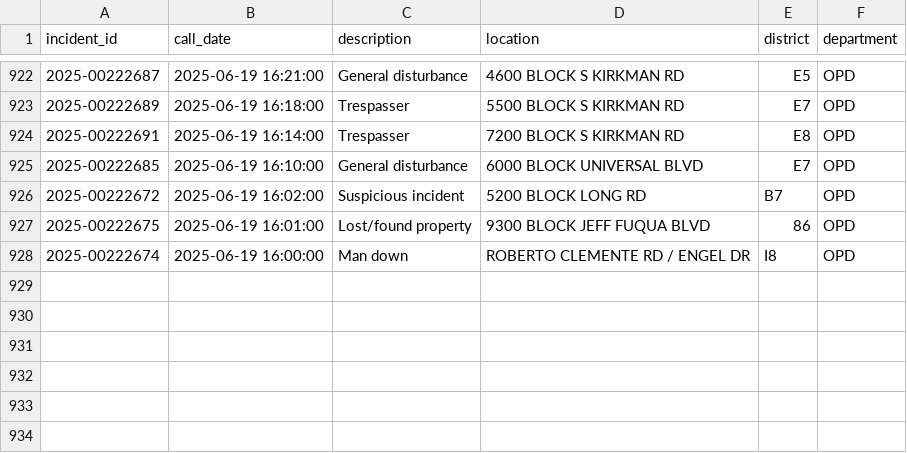
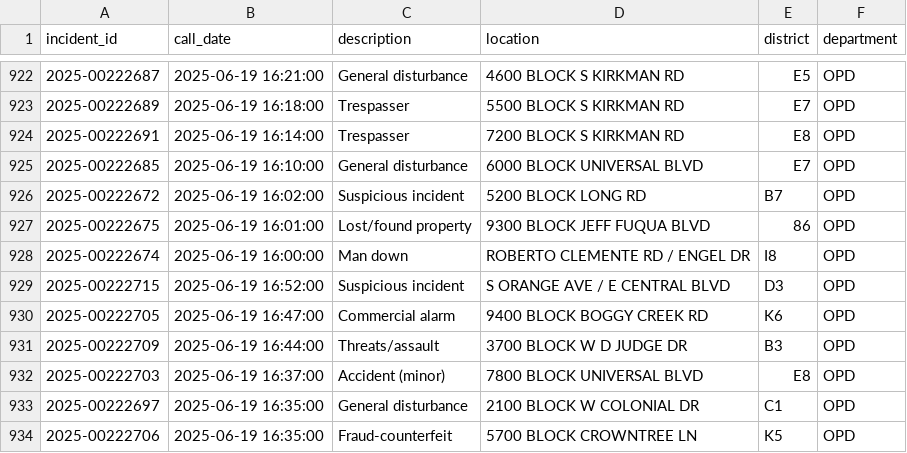
Before and after one commit to mike-lanier/active_calls_actions, a CSV file: data/active_calls.csv, drawn as a sheet; only a part is shown, gaps mark what is left out.

```diff
--- a/data/active_calls.csv
+++ b/data/active_calls.csv
@@ -928 +928,7 @@ incident_id,call_date,description,location,district,department
 2025-00222674,2025-06-19 16:00:00,Man down,ROBERTO CLEMENTE RD / ENGEL DR,I8,OPD
+2025-00222715,2025-06-19 16:52:00,Suspicious incident,S ORANGE AVE / E CENTRAL BLVD,D3,OPD
+2025-00222705,2025-06-19 16:47:00,Commercial alarm,9400 BLOCK BOGGY CREEK RD,K6,OPD
+2025-00222709,2025-06-19 16:44:00,Threats/assault,3700 BLOCK W D JUDGE DR,B3,OPD
+2025-00222703,2025-06-19 16:37:00,Accident (minor),7800 BLOCK UNIVERSAL BLVD,E8,OPD
+2025-00222697,2025-06-19 16:35:00,General disturbance,2100 BLOCK W COLONIAL DR,C1,OPD
+2025-00222706,2025-06-19 16:35:00,Fraud-counterfeit,5700 BLOCK CROWNTREE LN,K5,OPD
```
